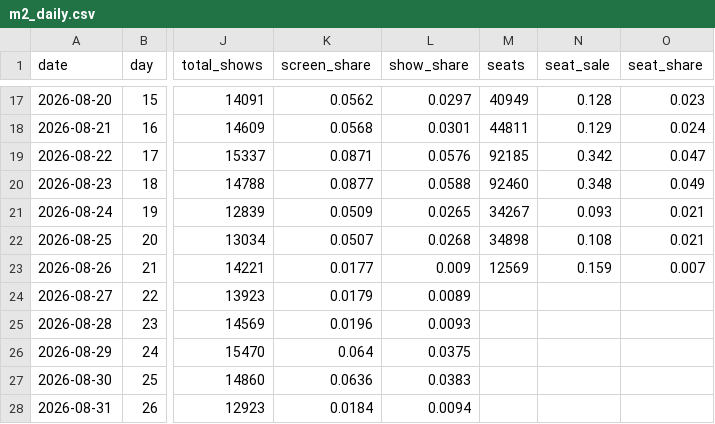
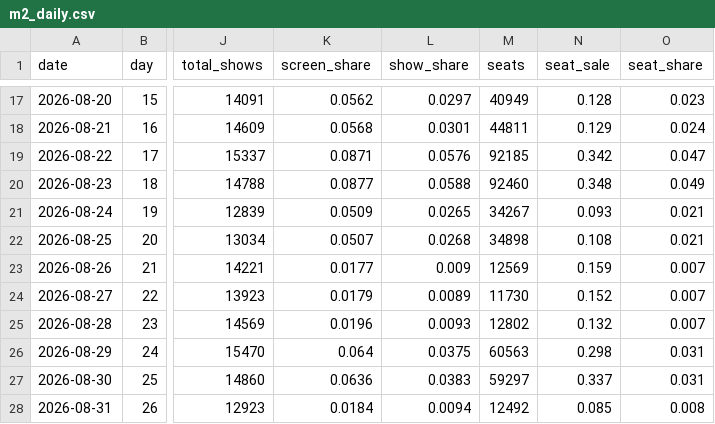
Before and after one commit to AndyWallstreet/buzztrend, a CSV file: data/hatchuping/m2_daily.csv, drawn as a sheet; only a part is shown, gaps mark what is left out; the diff names each change by its address in the sheet, - before the commit and + after, or states it on an @@ line.

Commit message:
kobis seats 2026-09-01

```diff
--- a/data/hatchuping/m2_daily.csv
+++ b/data/hatchuping/m2_daily.csv
-M24 (seats): (empty)
+M24 (seats): 11730
-N24 (seat_sale): (empty)
+N24 (seat_sale): 0.152
-O24:O25 (seat_share): (empty)
+O24:O25 (seat_share): 0.007
-M25 (seats): (empty)
+M25 (seats): 12802
-N25 (seat_sale): (empty)
+N25 (seat_sale): 0.132
-M26 (seats): (empty)
+M26 (seats): 60563
-N26 (seat_sale): (empty)
+N26 (seat_sale): 0.298
-O26:O27 (seat_share): (empty)
+O26:O27 (seat_share): 0.031
-M27 (seats): (empty)
+M27 (seats): 59297
-N27 (seat_sale): (empty)
+N27 (seat_sale): 0.337
-M28 (seats): (empty)
+M28 (seats): 12492
-N28 (seat_sale): (empty)
+N28 (seat_sale): 0.085
-O28 (seat_share): (empty)
+O28 (seat_share): 0.008
```
